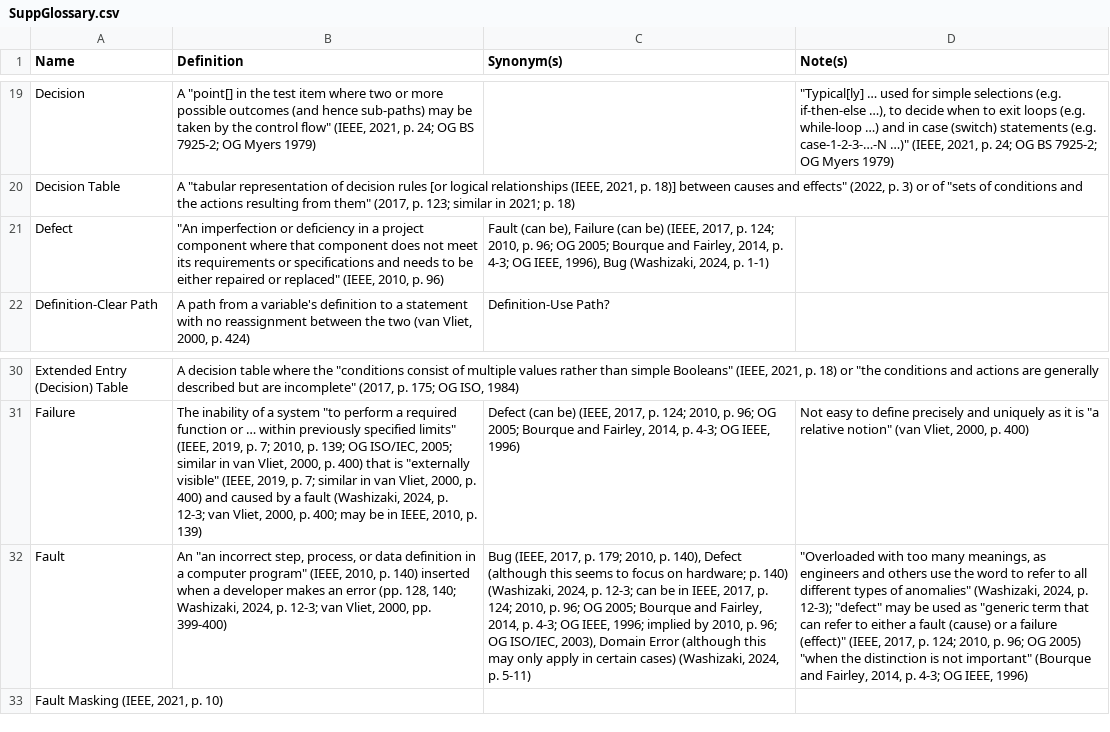
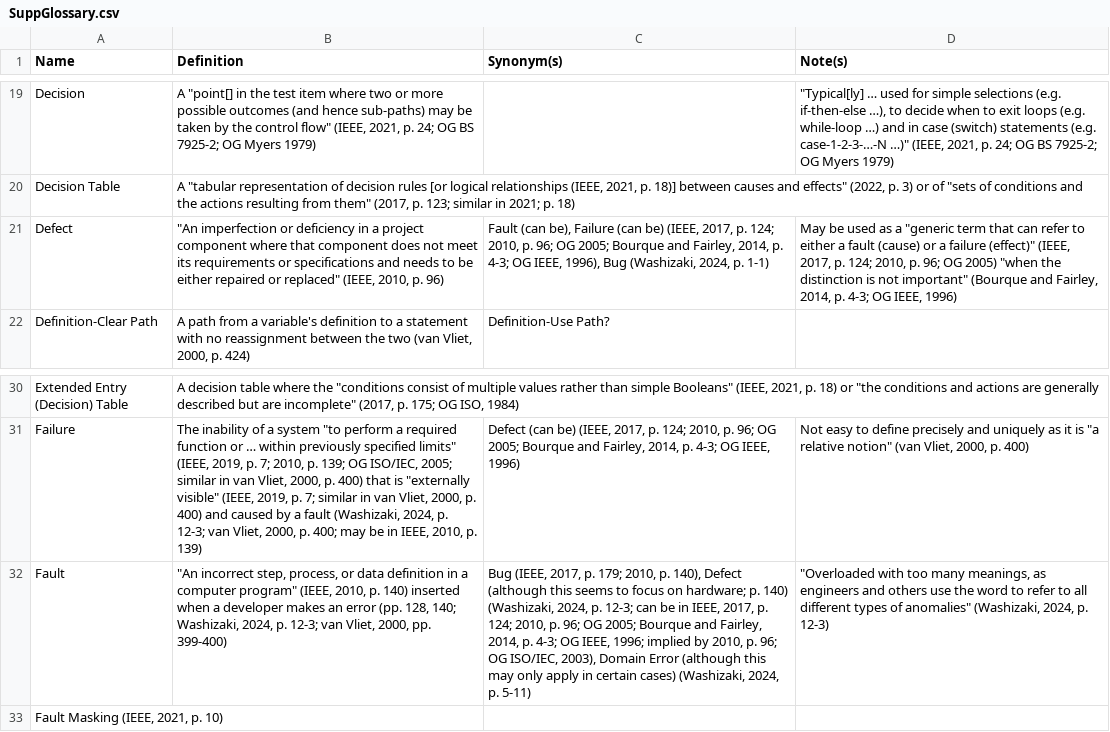
Before and after one commit to samm82/TestingTesting, a CSV file: SuppGlossary.csv, drawn as a sheet; only a part is shown, gaps mark what is left out; the diff names each change by its address in the sheet, - before the commit and + after, or states it on an @@ line.

Commit message:
Add discrep in error terms from Patton2006; #34
Make glossary and other discreps more consistent based on previous notes

```diff
--- a/SuppGlossary.csv
+++ b/SuppGlossary.csv
-D21 (Note(s)): (empty)
+D21 (Note(s)): May be used as a "generic term that can refer to either a fault (cause) or a failure (effect)" (IEEE, 2017, p. 124; 2010, p. 96; OG 2005) "when the distinction is not important" (Bourque and Fairley, 2014, p. 4-3; OG IEEE, 1996)
-B32 (Definition): An "an incorrect step,…
+B32 (Definition): "An incorrect step,…
-D32 (Note(s)): …2024, p. 12-3); "defect" may be used as "generic term that can refer to either a fault (cause) or a failure (effect)" (IEEE, 2017, p. 124; 2010, p. 96; OG 2005) "when the distinction is not important" (Bourque and Fairley, 2014, p. 4-3; OG IEEE, 1996)
+D32 (Note(s)): …2024, p. 12-3)
```
Also changed, not shown: 5 other files.
